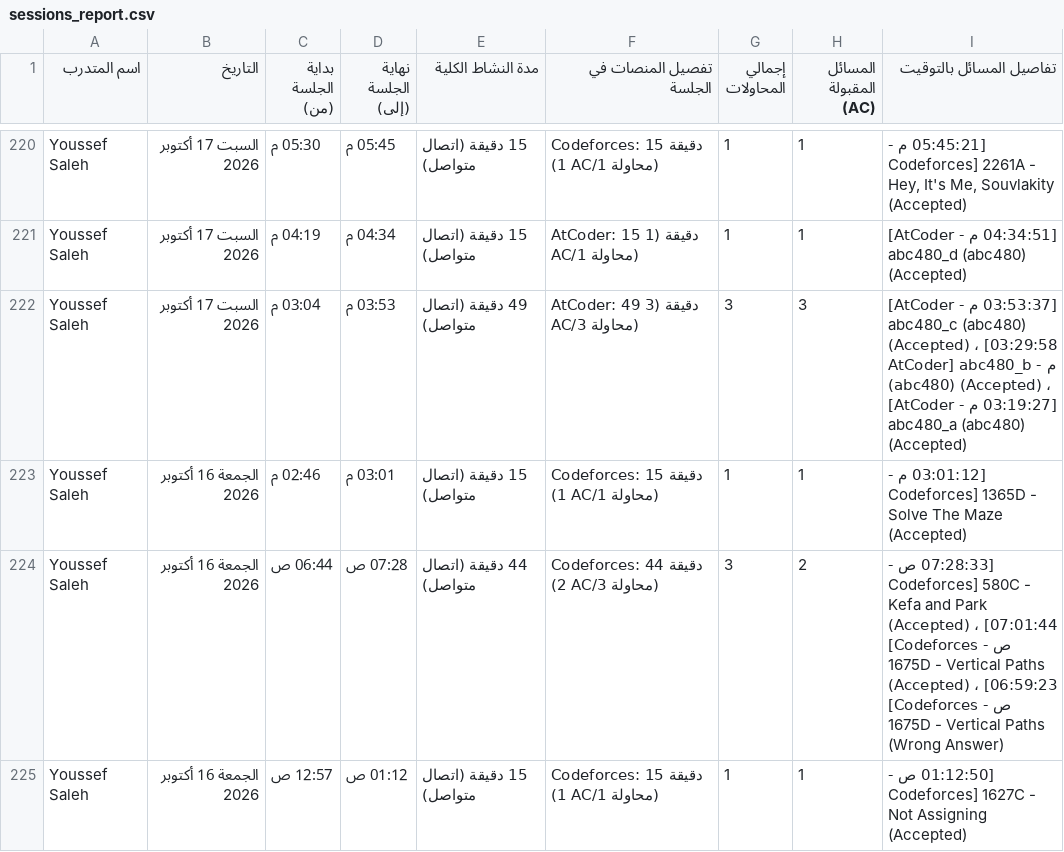
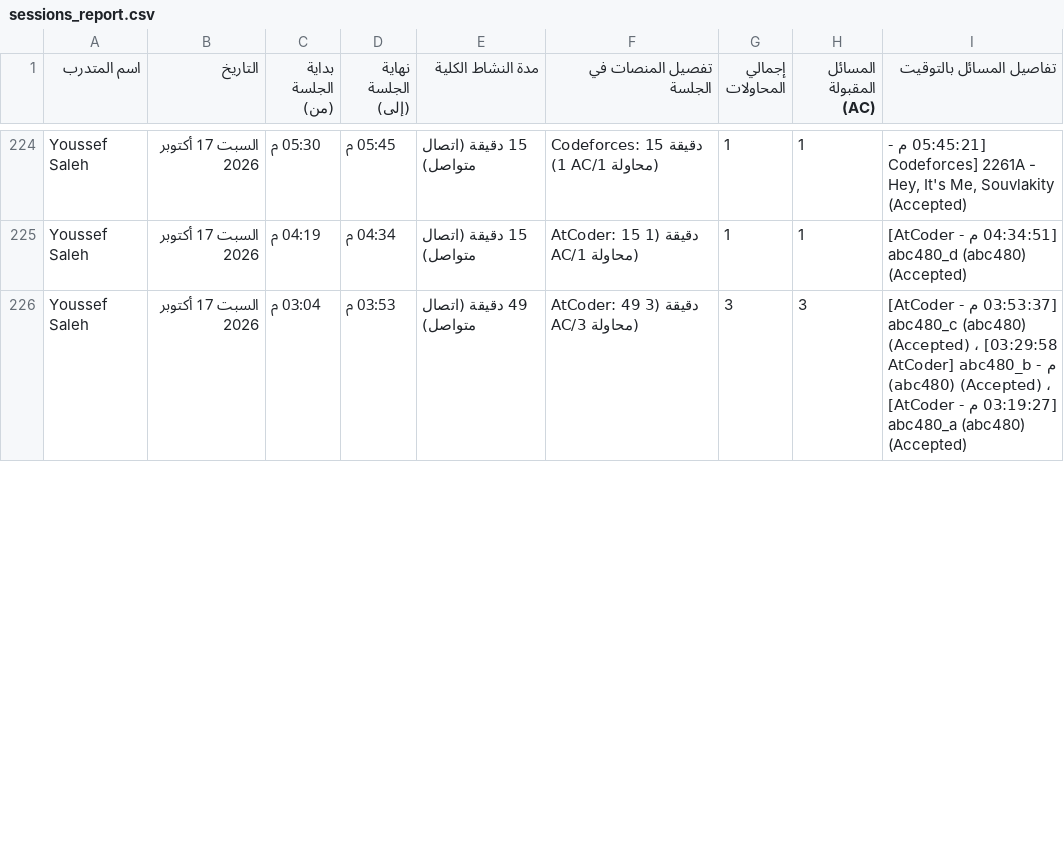
Before and after one commit to bodesaber/vjudge-tracker, a CSV file: sessions_report.csv, drawn as a sheet; only a part is shown, gaps mark what is left out; removed rows and columns are numbered as before the commit, all else as after; the diff covers the shown part only; the diff names each change by its address in the sheet, - before the commit and + after, or states it on an @@ line.

```diff
--- a/sessions_report.csv
+++ b/sessions_report.csv
-row 223: Youssef Saleh | الجمعة 16 أكتوبر 2026 | 02:46 م | 03:01 م | 15 دقيقة (اتصال متواصل) | Codeforces: 15 دقيقة (1 AC/1 محاولة) | 1 | 1 | [03:01:12 م - Codeforces] 1365D - Solve The Maze (Accepted)
-row 224: Youssef Saleh | الجمعة 16 أكتوبر 2026 | 06:44 ص | 07:28 ص | 44 دقيقة (اتصال متواصل) | Codeforces: 44 دقيقة (2 AC/3 محاولة) | 3 | 2 | [07:28:33 ص - Codeforces] 580C - Kefa and Park (Accepted) ، [07:01:44 ص - Codeforces] 1675D - Vertical Paths (Accepted) ، [06:59:23 ص - Codeforces] 1675D - Vertical Paths (Wrong Answer)
-row 225: Youssef Saleh | الجمعة 16 أكتوبر 2026 | 12:57 ص | 01:12 ص | 15 دقيقة (اتصال متواصل) | Codeforces: 15 دقيقة (1 AC/1 محاولة) | 1 | 1 | [01:12:50 ص - Codeforces] 1627C - Not Assigning (Accepted)
```
Also changed, not shown: 8 added rows and 5 removed rows elsewhere in this file, 5 other files.
